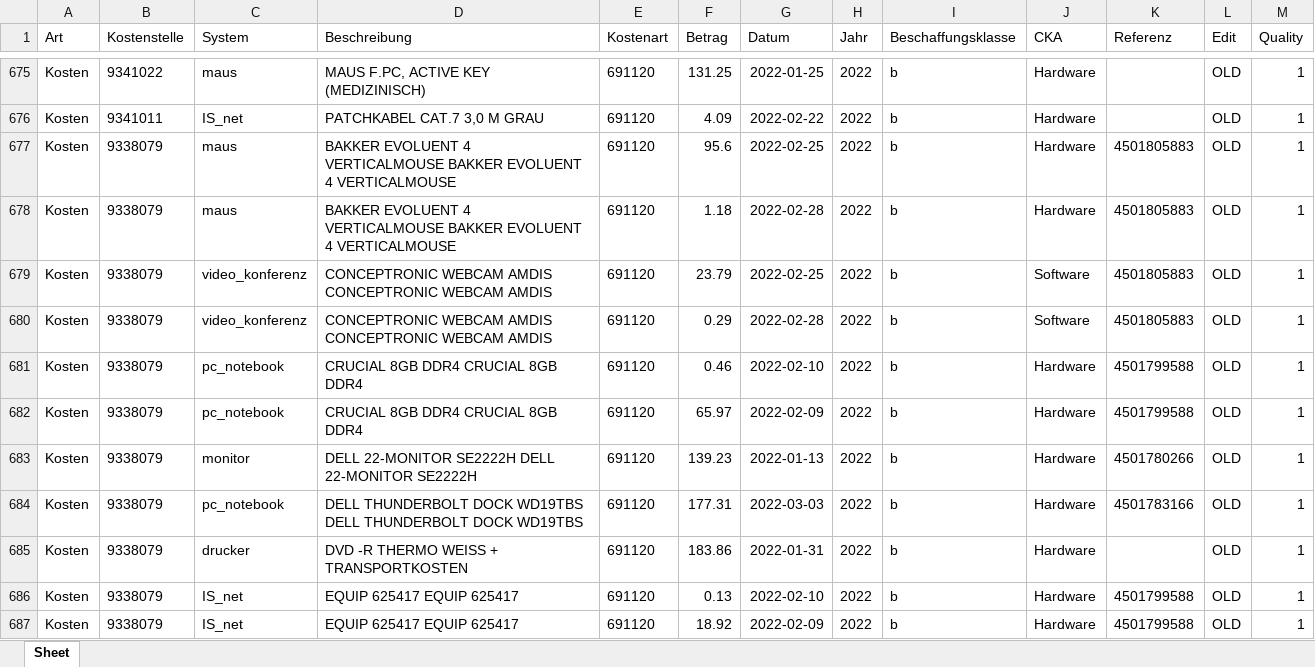
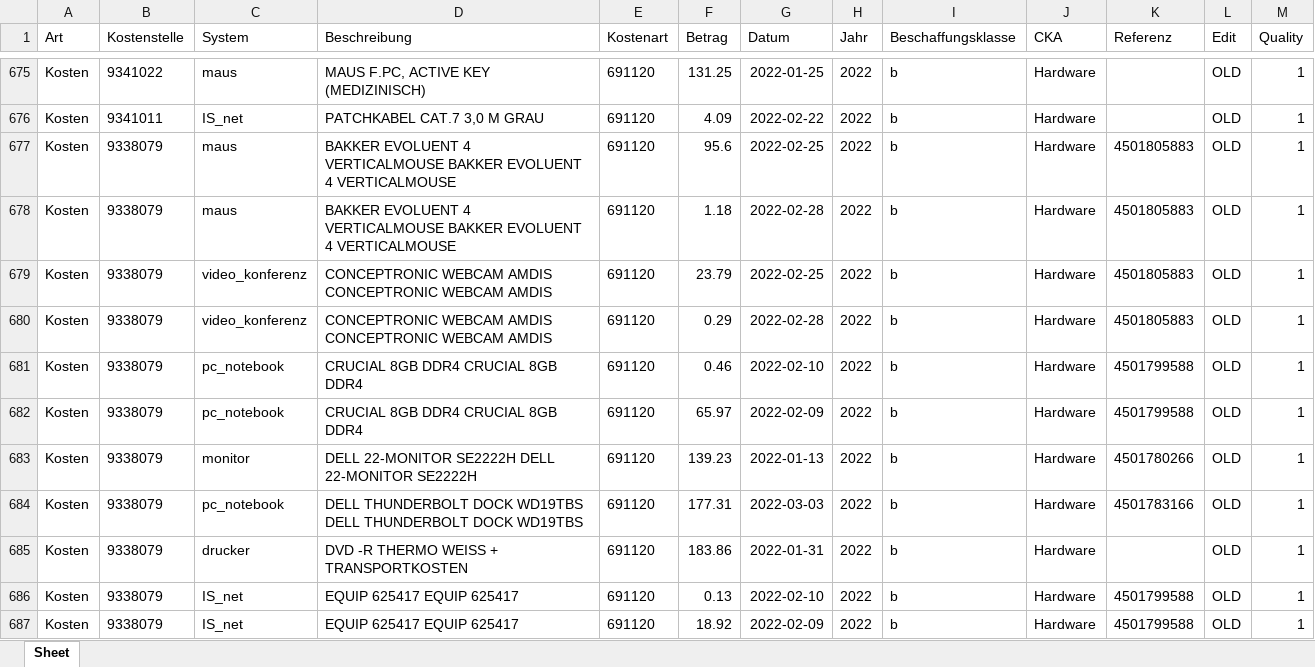
Before and after one commit to fdickma/TagBotFT, an Excel workbook: learn_data_2022.xlsx, sheet Sheet, drawn as a sheet; only a part is shown, gaps mark what is left out; values as stored, in another font and other column widths than the file's, no borders; charts and pictures not drawn; the diff names each change by its address in the sheet, - before the commit and + after, or states it on an @@ line.

```diff
--- a/learn_data_2022.xlsx (sheet Sheet)
+++ b/learn_data_2022.xlsx (sheet Sheet)
-J679:J680 (CKA): Software
+J679:J680 (CKA): Hardware
```
Also changed, not shown: result_data.xlsx, result_data_old.xlsx, 3 other files.
